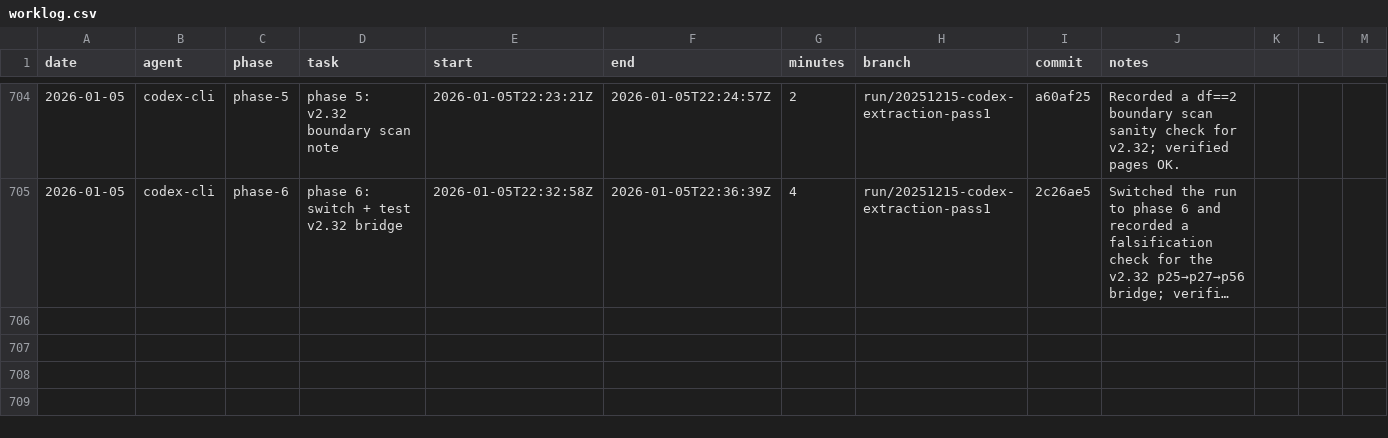
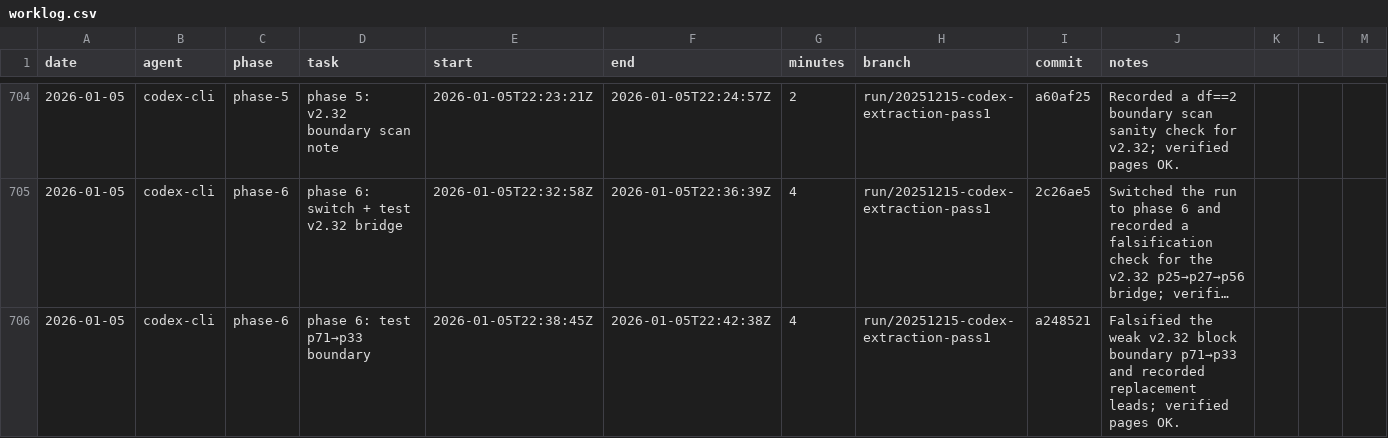
Before and after one commit to seanbetts/cains-jawbone, a CSV file: Worklog/worklog.csv, drawn as a sheet; only a part is shown, gaps mark what is left out; long unchanged cells end in …; the diff names each change by its address in the sheet, - before the commit and + after, or states it on an @@ line.

Commit message:
Worklog: log p71→p33 boundary test

```diff
--- a/Worklog/worklog.csv
+++ b/Worklog/worklog.csv
+row 706: 2026-01-05 | codex-cli | phase-6 | phase 6: test p71→p33 boundary | 2026-01-05T22:38:45Z | 2026-01-05T22:42:38Z | 4 | run/20251215-codex-extraction-pass1 | a248521 | Falsified the weak v2.32 block boundary p71→p33 and recorded replacement leads; verified pages OK.
```
